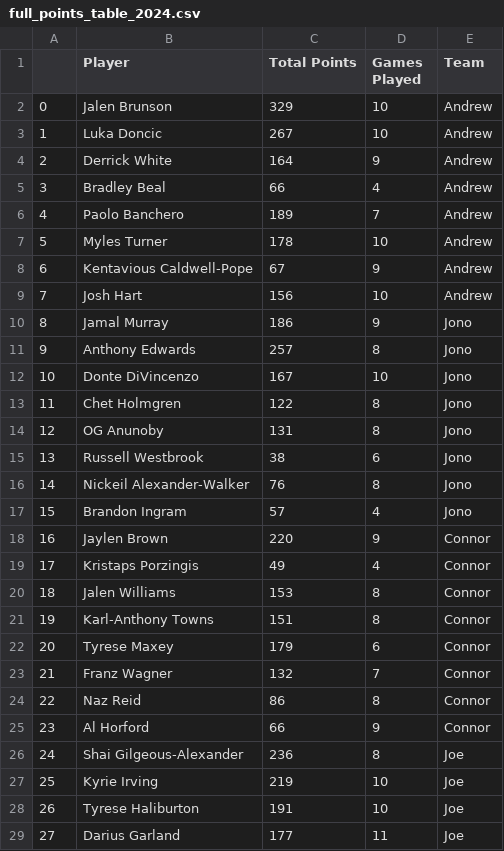
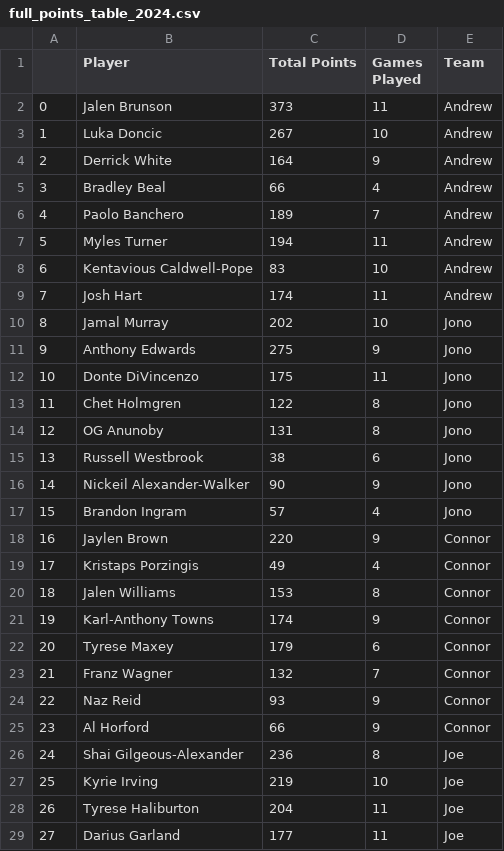
Before and after one commit to joe-seibert/nbapointsleague, a CSV file: full_points_table_2024.csv, drawn as a sheet; only a part is shown; the diff covers the shown part only.

```diff
--- a/full_points_table_2024.csv
+++ b/full_points_table_2024.csv
@@ -1,3 +1,3 @@
 ,Player,Total Points,Games Played,Team
-0,Jalen Brunson,329,10,Andrew
+0,Jalen Brunson,373,11,Andrew
 1,Luka Doncic,267,10,Andrew
@@ -6,8 +6,8 @@
 4,Paolo Banchero,189,7,Andrew
-5,Myles Turner,178,10,Andrew
-6,Kentavious Caldwell-Pope,67,9,Andrew
-7,Josh Hart,156,10,Andrew
-8,Jamal Murray,186,9,Jono
-9,Anthony Edwards,257,8,Jono
-10,Donte DiVincenzo,167,10,Jono
+5,Myles Turner,194,11,Andrew
+6,Kentavious Caldwell-Pope,83,10,Andrew
+7,Josh Hart,174,11,Andrew
+8,Jamal Murray,202,10,Jono
+9,Anthony Edwards,275,9,Jono
+10,Donte DiVincenzo,175,11,Jono
 11,Chet Holmgren,122,8,Jono
@@ -15,3 +15,3 @@
 13,Russell Westbrook,38,6,Jono
-14,Nickeil Alexander-Walker,76,8,Jono
+14,Nickeil Alexander-Walker,90,9,Jono
 15,Brandon Ingram,57,4,Jono
@@ -20,6 +20,6 @@
 18,Jalen Williams,153,8,Connor
-19,Karl-Anthony Towns,151,8,Connor
+19,Karl-Anthony Towns,174,9,Connor
 20,Tyrese Maxey,179,6,Connor
 21,Franz Wagner,132,7,Connor
-22,Naz Reid,86,8,Connor
+22,Naz Reid,93,9,Connor
 23,Al Horford,66,9,Connor
@@ -27,3 +27,3 @@
 25,Kyrie Irving,219,10,Joe
-26,Tyrese Haliburton,191,10,Joe
+26,Tyrese Haliburton,204,11,Joe
 27,Darius Garland,177,11,Joe
```
Also changed, not shown: 10 edited cells elsewhere in this file, pointsleague_2024.csv.
